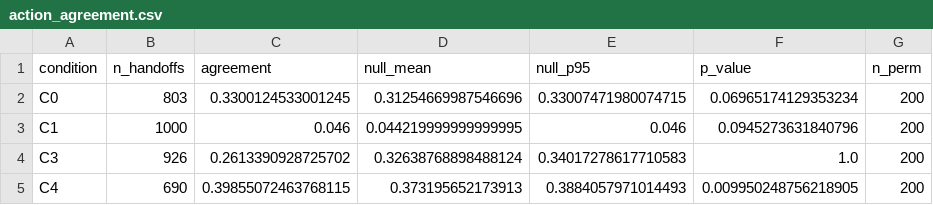
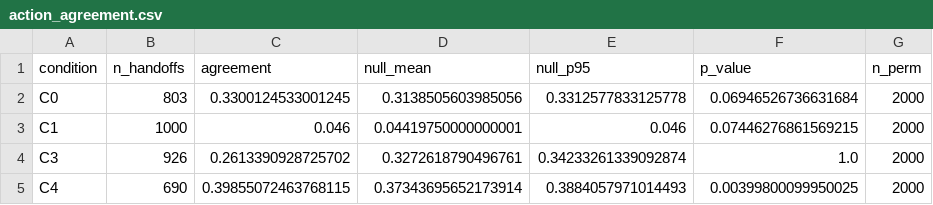
Before and after one commit to gianpremrajaram/precept-research, a CSV file: runs/af50c7c12d65540f-report/action_agreement.csv, drawn as a sheet; only a part is shown; the diff names each change by its address in the sheet, - before the commit and + after, or states it on an @@ line.

```diff
--- a/runs/af50c7c12d65540f-report/action_agreement.csv
+++ b/runs/af50c7c12d65540f-report/action_agreement.csv
-D2 (null_mean): 0.31254669987546696
+D2 (null_mean): 0.3138505603985056
-E2 (null_p95): 0.33007471980074715
+E2 (null_p95): 0.3312577833125778
-F2 (p_value): 0.06965174129353234
+F2 (p_value): 0.06946526736631684
-G2:G5 (n_perm): 200
+G2:G5 (n_perm): 2000
-D3 (null_mean): 0.044219999999999995
+D3 (null_mean): 0.04419750000000001
-F3 (p_value): 0.0945273631840796
+F3 (p_value): 0.07446276861569215
-D4 (null_mean): 0.32638768898488124
+D4 (null_mean): 0.3272618790496761
-E4 (null_p95): 0.34017278617710583
+E4 (null_p95): 0.34233261339092874
-D5 (null_mean): 0.373195652173913
+D5 (null_mean): 0.37343695652173914
-F5 (p_value): 0.009950248756218905
+F5 (p_value): 0.00399800099950025
```
Also changed, not shown: 11 other files.
